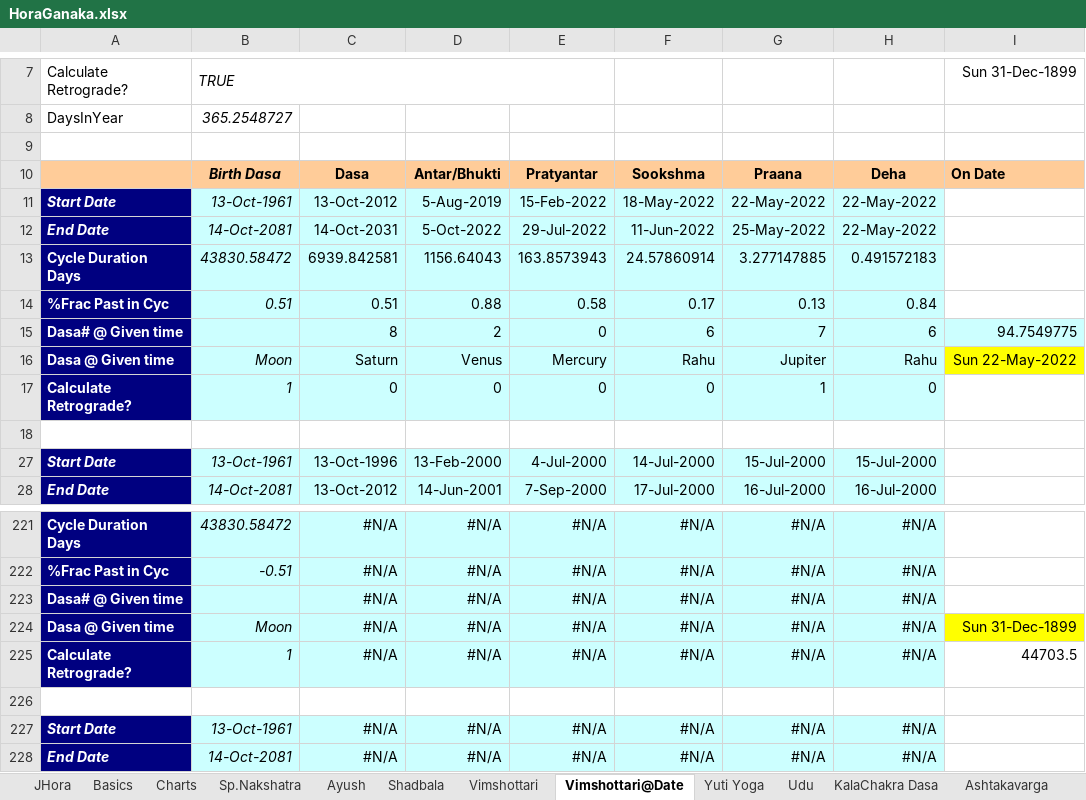
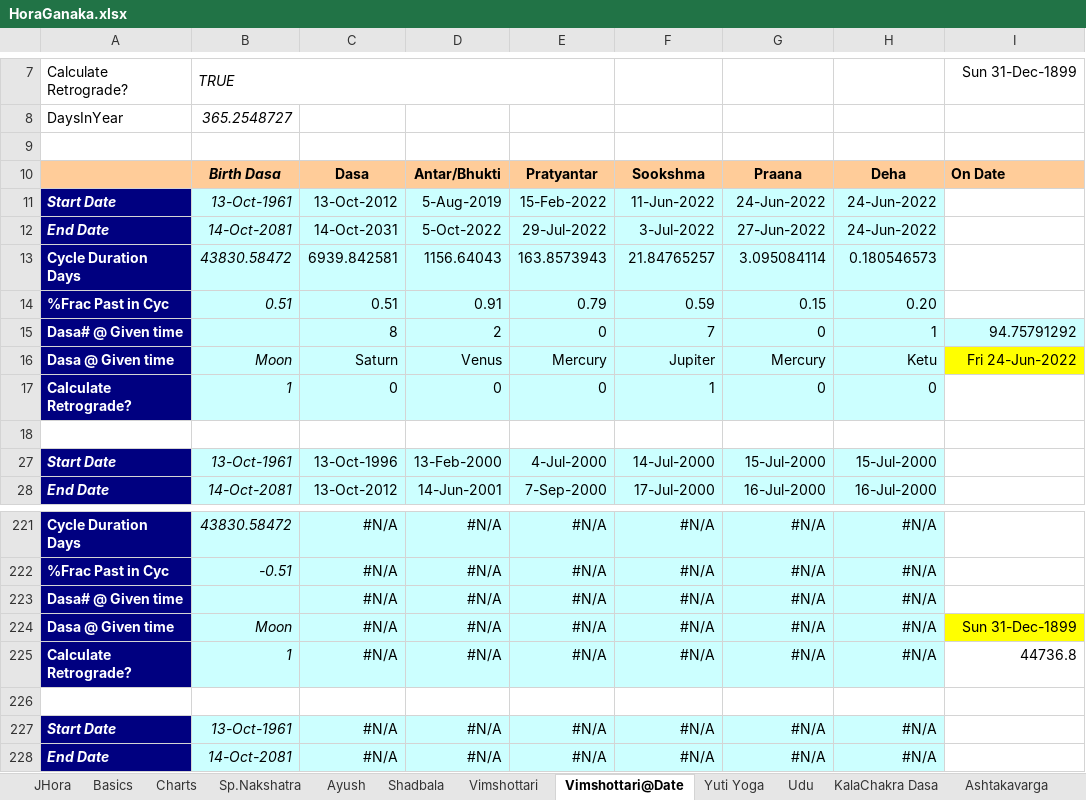
Before and after one commit to SanjayPrabhakaran/HoraGanaka, an Excel workbook: HoraGanaka.xlsx, sheet Vimshottari@Date, drawn as a sheet; only a part is shown, gaps mark what is left out; values as stored, in another font and other column widths than the file's, no borders; charts and pictures not drawn; the diff names each change by its address in the sheet, - before the commit and + after, or states it on an @@ line.

```diff
--- a/HoraGanaka.xlsx (sheet Vimshottari@Date)
+++ b/HoraGanaka.xlsx (sheet Vimshottari@Date)
-F11: 18-May-2022
+F11: 11-Jun-2022
-G11: 22-May-2022
+G11: 24-Jun-2022
-H11:H12: 22-May-2022
+H11:H12: 24-Jun-2022
-F12: 11-Jun-2022
+F12: 3-Jul-2022
-G12: 25-May-2022
+G12: 27-Jun-2022
-F13: 24.57860914
+F13: 21.84765257
-G13: 3.277147885
+G13: 3.095084114
-H13: 0.491572183
+H13: 0.180546573
-D14: 0.88
+D14: 0.91
-E14: 0.58
+E14: 0.79
-F14: 0.17
+F14: 0.59
-G14: 0.13
+G14: 0.15
-H14: 0.84
+H14: 0.20
-F15: 6
+F15: 7
-G15: 7
+G15: 0
-H15: 6
+H15: 1
-I15: 94.7549775
+I15: 94.75791292
-F16: Rahu
+F16: Jupiter
-G16: Jupiter
+G16: Mercury
-H16: Rahu
+H16: Ketu
-I16: Sun 22-May-2022
+I16: Fri 24-Jun-2022
-F17: 0
+F17: 1
-G17: 1
+G17: 0
-I225: 44703.5
+I225: 44736.8
```
Also changed, not shown: sheet DATA, sheet Progressions, sheet Murhurtha Rulers, charts or pictures.
